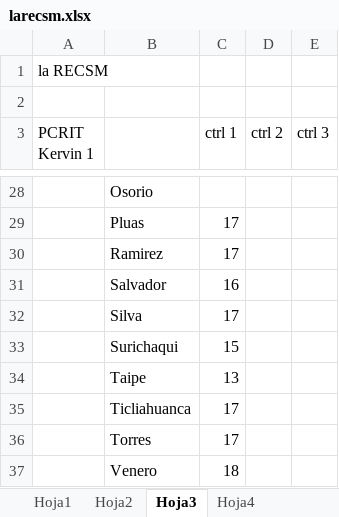
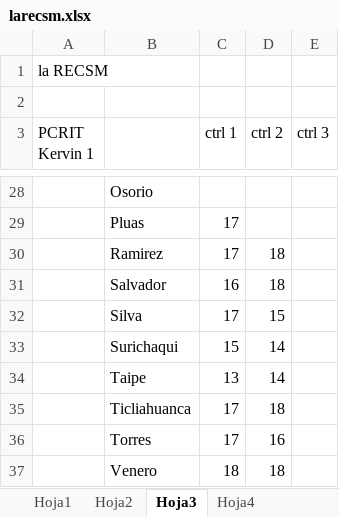
Before and after one commit to zaboltar/zaboltar.github.io, an Excel workbook: assets uarm/2024 1/larecsm.xlsx, sheet Hoja3, drawn as a sheet; only a part is shown, gaps mark what is left out; values as stored, in another font and other column widths than the file's, no borders; the diff covers the shown part only; the diff names each change by its address in the sheet, - before the commit and + after, or states it on an @@ line.

```diff
--- a/assets uarm/2024 1/larecsm.xlsx (sheet Hoja3)
+++ b/assets uarm/2024 1/larecsm.xlsx (sheet Hoja3)
-D30:D31 (ctrl 2): (empty)
+D30:D31 (ctrl 2): 18
-D32 (ctrl 2): (empty)
+D32 (ctrl 2): 15
-D33:D34 (ctrl 2): (empty)
+D33:D34 (ctrl 2): 14
-D35 (ctrl 2): (empty)
+D35 (ctrl 2): 18
-D36 (ctrl 2): (empty)
+D36 (ctrl 2): 16
-D37 (ctrl 2): (empty)
+D37 (ctrl 2): 18
```
Also changed, not shown: 23 edited cells elsewhere in this sheet, sheet Hoja4, sheet Hoja2, 7 other files.
